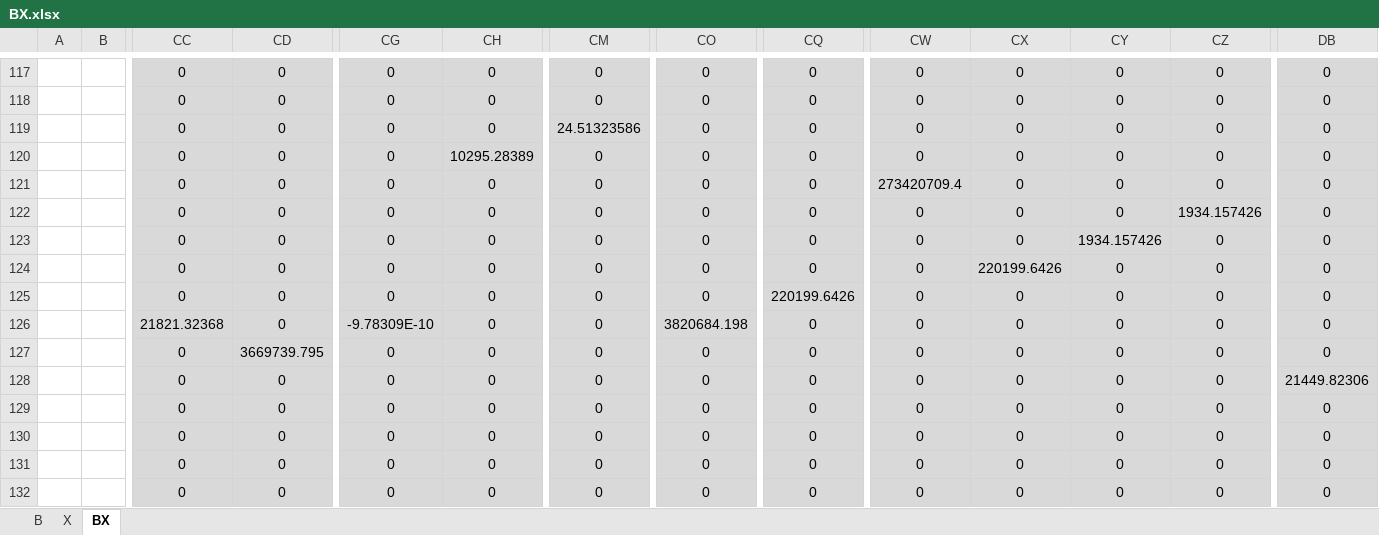
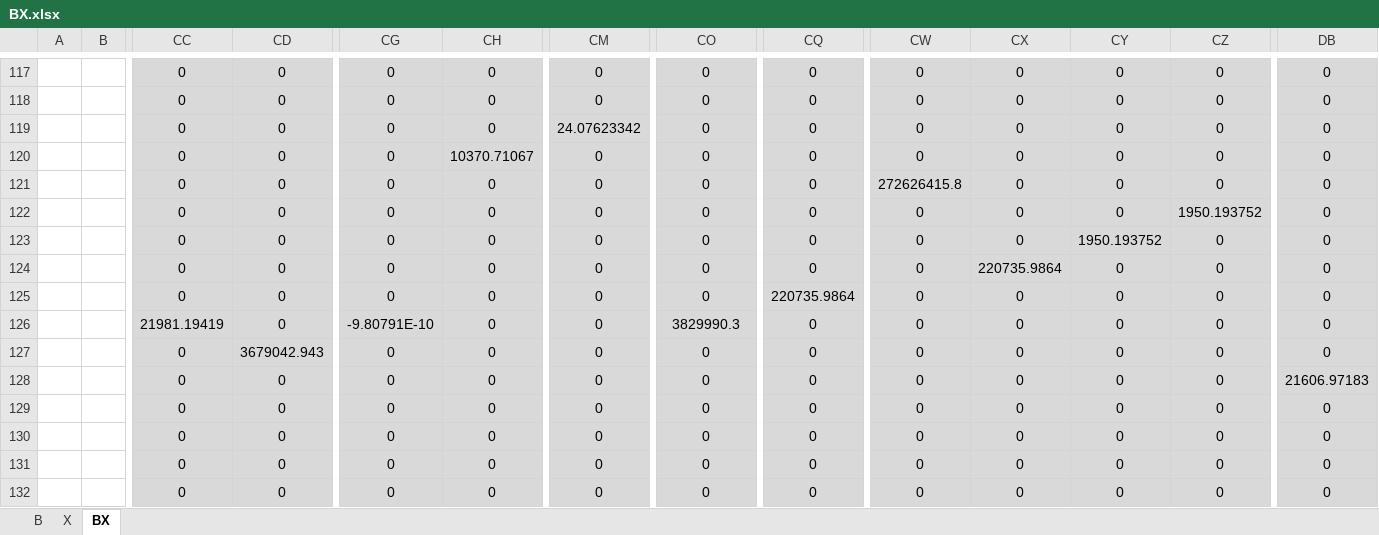
Before and after one commit to MatthewHeun/MaterialExergyPaper2025, an Excel workbook: data/BX.xlsx, sheet BX, drawn as a sheet; only a part is shown, gaps mark what is left out; values as stored, in another font and other column widths than the file's, no borders; the diff covers the shown part only; the diff names each change by its address in the sheet, - before the commit and + after, or states it on an @@ line.

```diff
--- a/data/BX.xlsx (sheet BX)
+++ b/data/BX.xlsx (sheet BX)
-CM119: 24.51323586
+CM119: 24.07623342
-CH120: 10295.28389
+CH120: 10370.71067
-CW121: 273420709.4
+CW121: 272626415.8
-CZ122: 1934.157426
+CZ122: 1950.193752
-CY123: 1934.157426
+CY123: 1950.193752
-CX124: 220199.6426
+CX124: 220735.9864
-CQ125: 220199.6426
+CQ125: 220735.9864
-CC126: 21821.32368
+CC126: 21981.19419
-CG126: -9.78309E-10
+CG126: -9.80791E-10
-CO126: 3820684.198
+CO126: 3829990.3
-CD127: 3669739.795
+CD127: 3679042.943
-DB128: 21449.82306
+DB128: 21606.97183
```
Also changed, not shown: other rows of this sheet, sheet X, sheet B, formulas that keep their value, data/ecc_supply_to_mcc.xlsx, data/zaf_2013_ecc.xlsx, 2 other files.
